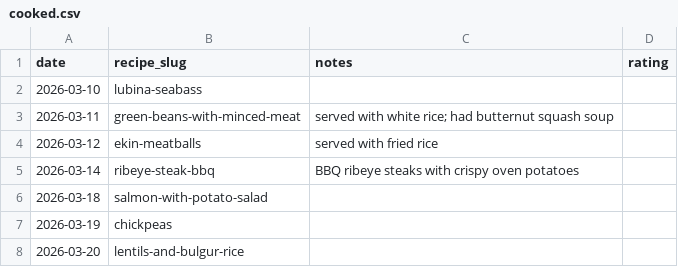
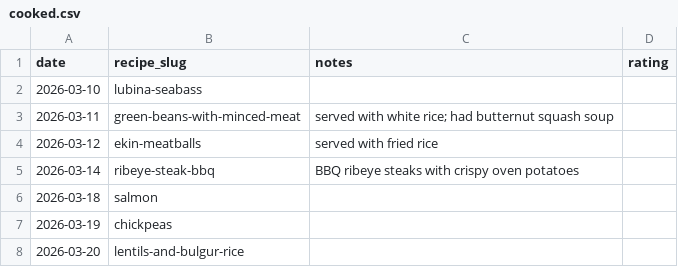
Before and after one commit to taylanpince/family-recipes, a CSV file: log/cooked.csv, drawn as a sheet.

Commit message:
Family style round 2: salmon standalone, Fish Night Wednesday, rice-first carbs
- salmon-with-potato-salad renamed to plain Salmon (protein-only);
  photo moved to salmon.jpg, cooked.csv slug updated, log regenerated
- Fish Night moved to Wednesday (weekday 2) and reservation now covers
  all fish-tagged recipes; clams tagged fish so seafood stays on fish
  night only - one fish night per week
- Carb slot preferences: prefer_tags rice/staple/bulgur rank rice
  dishes first, potatoes deferred (configurable penalty, default 3.0);
  tagged white-rice/fried-rice with rice, bulgur dishes with bulgur
- planner-config.json gains preferences.carb section; compose_week
  applies per-slot prefer/defer tag scoring to all pick paths

```diff
--- a/log/cooked.csv
+++ b/log/cooked.csv
@@ -5,3 +5,3 @@ date,recipe_slug,notes,rating
 2026-03-14,ribeye-steak-bbq,BBQ ribeye steaks with crispy oven potatoes,
-2026-03-18,salmon-with-potato-salad,,
+2026-03-18,salmon,,
 2026-03-19,chickpeas,,
```
Also changed, not shown: 13 other files.
